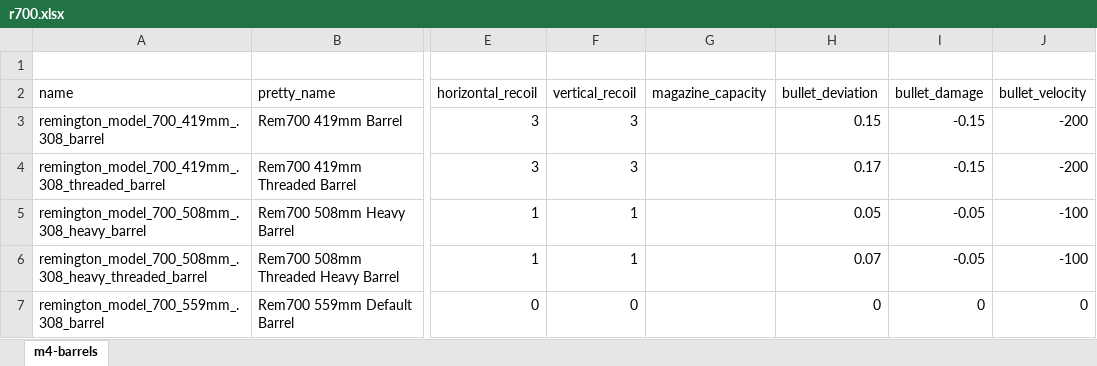
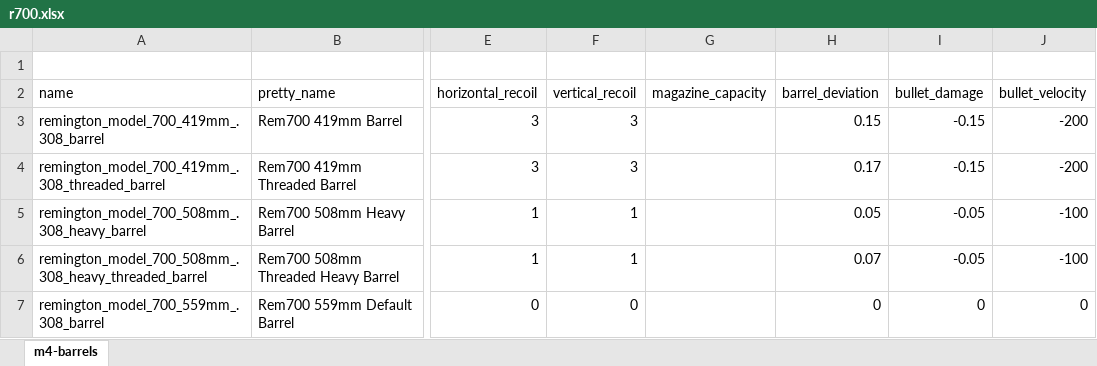
Before and after one commit to recoil-group/deadline-balancing, an Excel workbook: changes/r700.xlsx, sheet m4-barrels, drawn as a sheet; only a part is shown, gaps mark what is left out; values as stored, in another font and other column widths than the file's, no borders; the diff names each change by its address in the sheet, - before the commit and + after, or states it on an @@ line.

Commit message:
fix barrel deviation

```diff
--- a/changes/r700.xlsx (sheet m4-barrels)
+++ b/changes/r700.xlsx (sheet m4-barrels)
-H2: bullet_deviation
+H2: barrel_deviation
```
Also changed, not shown: 5 other files.
